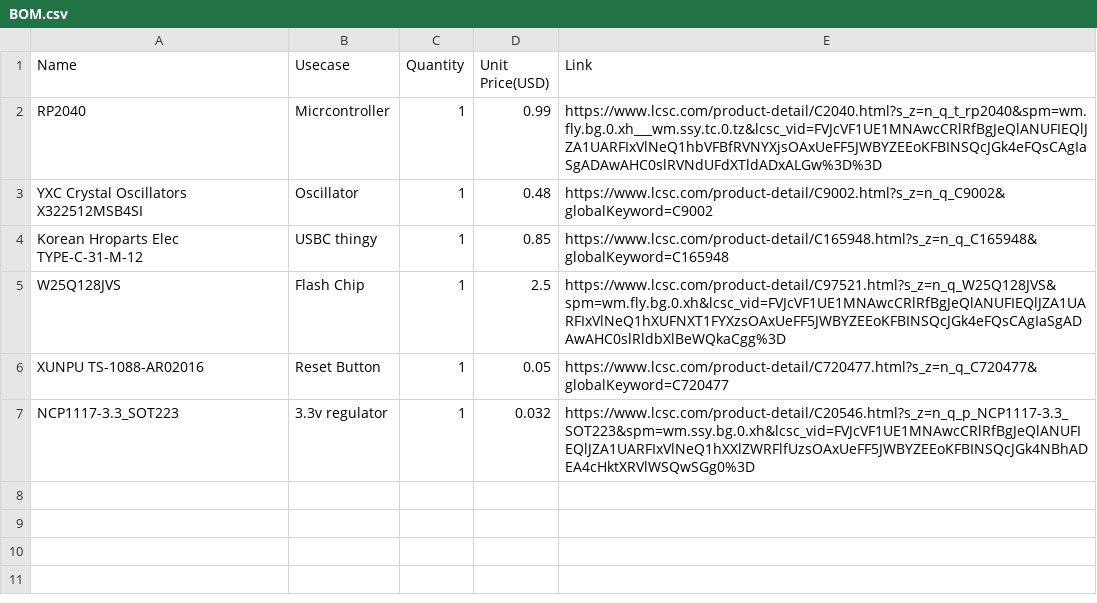
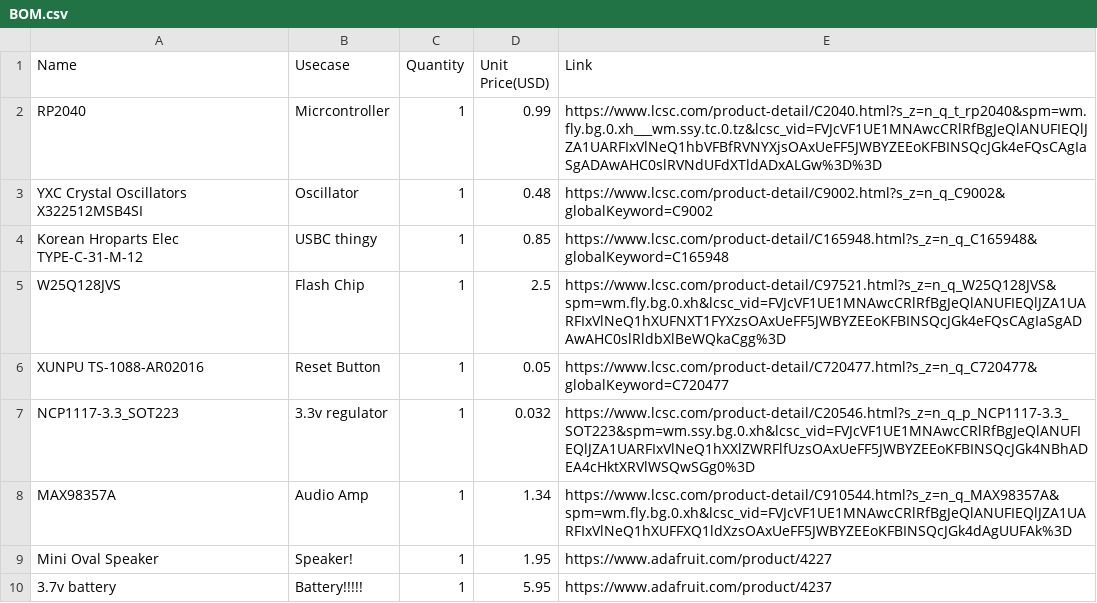
Before and after one commit to CubeShifter/Duck, a CSV file: BOM.csv, drawn as a sheet.

Commit message:
Add new components to BOM.csv
Added new components including audio amp, speaker, and battery.

```diff
--- a/BOM.csv
+++ b/BOM.csv
@@ -7 +7,4 @@ XUNPU TS-1088-AR02016, Reset Button, 1, 0.05, https://www.lcsc.com/product-detai
 NCP1117-3.3_SOT223, 3.3v regulator, 1 , 0.032, https://www.lcsc.com/product-detail/C20546.html?s_z=n_q_p_NCP1117-3.3_SOT223&spm=wm.ssy.bg.0.xh&lcsc_vid=FVJcVF1UE1MNAwcCRlRfBgJeQlANUFIEQlJZA1UARFIxVlNeQ1hXXlZWRFlfUzsOAxUeFF5JWBYZEEoKFBINSQcJGk4NBhADEA4cHktXRVlWSQwSGg0%3D
+MAX98357A, Audio Amp, 1,1.34, https://www.lcsc.com/product-detail/C910544.html?s_z=n_q_MAX98357A&spm=wm.fly.bg.0.xh&lcsc_vid=FVJcVF1UE1MNAwcCRlRfBgJeQlANUFIEQlJZA1UARFIxVlNeQ1hXUFFXQ1ldXzsOAxUeFF5JWBYZEEoKFBINSQcJGk4dAgUUFAk%3D
+Mini Oval Speaker, Speaker!, 1, 1.95, https://www.adafruit.com/product/4227
+3.7v battery, Battery!!!!!, 1, 5.95, https://www.adafruit.com/product/4237
```
